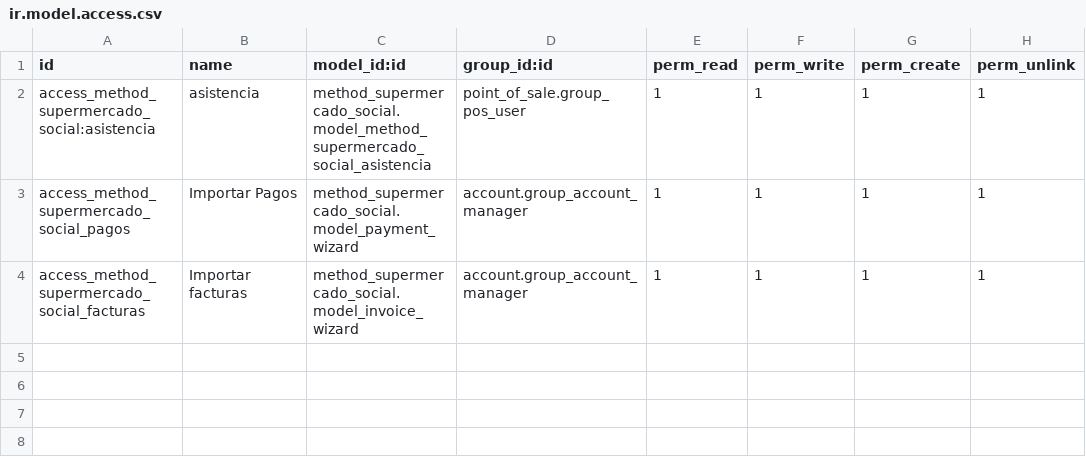
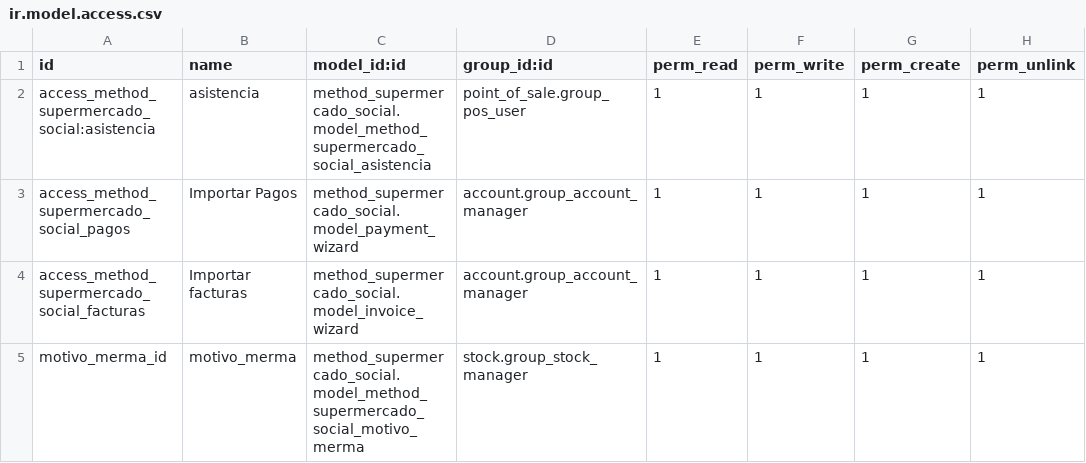
Before and after one commit to Cesar250101/method_supermercado_social, a CSV file: security/ir.model.access.csv, drawn as a sheet.

Commit message:
Motivo mermas

```diff
--- a/security/ir.model.access.csv
+++ b/security/ir.model.access.csv
@@ -4 +4,2 @@ access_method_supermercado_social_pagos,Importar Pagos,method_supermercado_socia
 access_method_supermercado_social_facturas,Importar facturas,method_supermercado_social.model_invoice_wizard,account.group_account_manager,1,1,1,1	
+motivo_merma_id,motivo_merma,method_supermercado_social.model_method_supermercado_social_motivo_merma,stock.group_stock_manager,1,1,1,1
```
Also changed, not shown: 2 other files.
